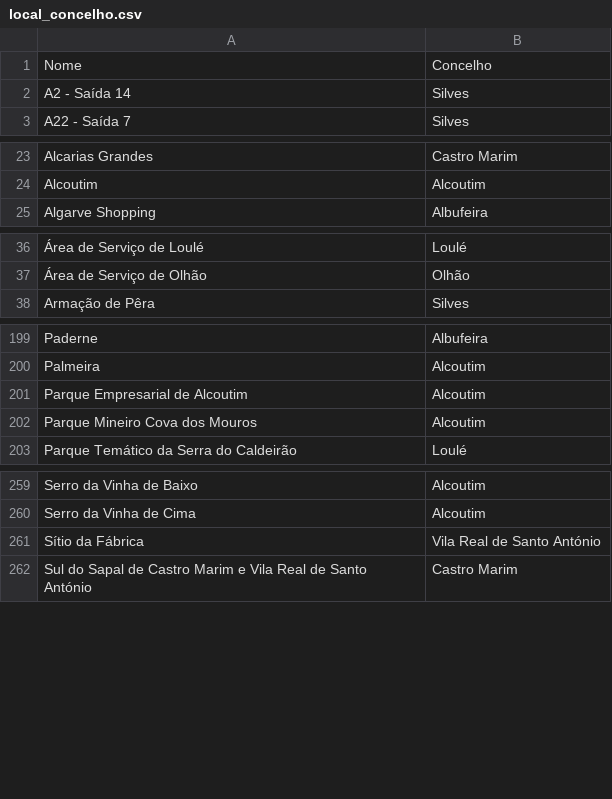
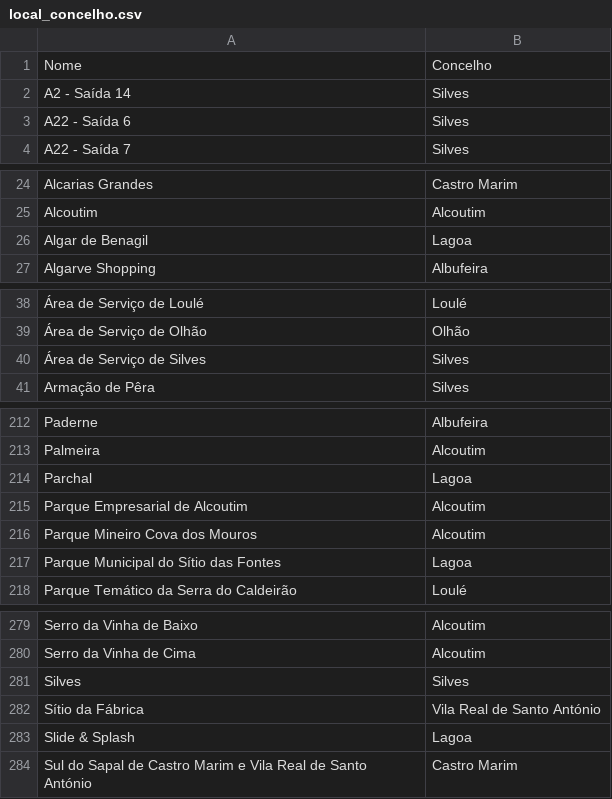
Before and after one commit to migueldgoncalves/Viajar, a CSV file: src/viajar/base_dados/local_concelho.csv, drawn as a sheet; only a part is shown, gaps mark what is left out; the diff covers the shown part only; the diff names each change by its address in the sheet, - before the commit and + after, or states it on an @@ line.

```diff
--- a/src/viajar/base_dados/local_concelho.csv
+++ b/src/viajar/base_dados/local_concelho.csv
+row 3: A22 - Saída 6 | Silves
+row 26: Algar de Benagil | Lagoa
+row 40: Área de Serviço de Silves | Silves
+row 214: Parchal | Lagoa
+row 217: Parque Municipal do Sítio das Fontes | Lagoa
+row 281: Silves | Silves
+row 283: Slide & Splash | Lagoa
```
Also changed, not shown: 15 added rows elsewhere in this file, src/viajar/base_dados/destino.csv, src/viajar/base_dados/ligacao.csv, 2 other files.
